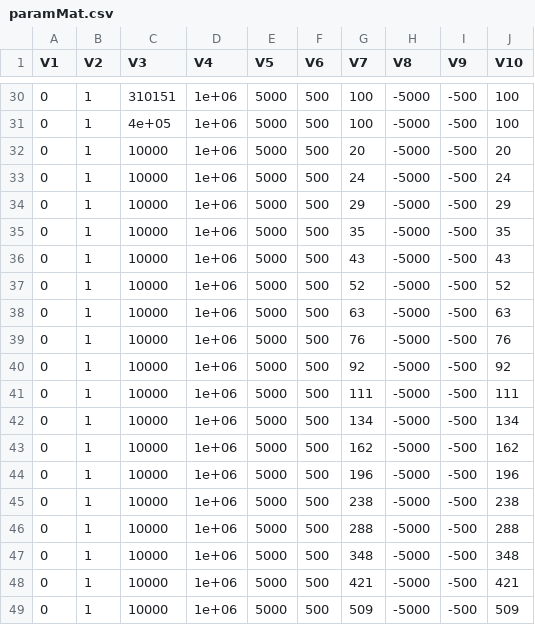
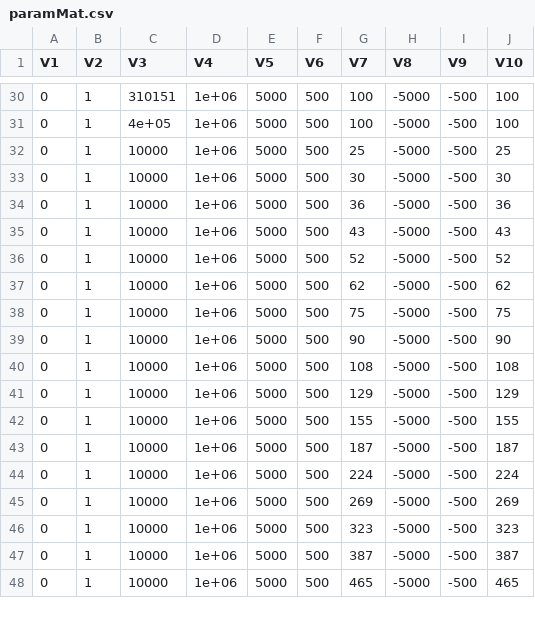
Before and after one commit to open-ephys/stimjim, a CSV file: benchmarking/paramMat.csv, drawn as a sheet; only a part is shown, gaps mark what is left out; the diff covers the shown part only.

```diff
--- a/benchmarking/paramMat.csv
+++ b/benchmarking/paramMat.csv
@@ -31,19 +31,18 @@
 0,1,4e+05,1e+06,5000,500,100,-5000,-500,100
-0,1,10000,1e+06,5000,500,20,-5000,-500,20
-0,1,10000,1e+06,5000,500,24,-5000,-500,24
-0,1,10000,1e+06,5000,500,29,-5000,-500,29
-0,1,10000,1e+06,5000,500,35,-5000,-500,35
+0,1,10000,1e+06,5000,500,25,-5000,-500,25
+0,1,10000,1e+06,5000,500,30,-5000,-500,30
+0,1,10000,1e+06,5000,500,36,-5000,-500,36
 0,1,10000,1e+06,5000,500,43,-5000,-500,43
 0,1,10000,1e+06,5000,500,52,-5000,-500,52
-0,1,10000,1e+06,5000,500,63,-5000,-500,63
-0,1,10000,1e+06,5000,500,76,-5000,-500,76
-0,1,10000,1e+06,5000,500,92,-5000,-500,92
-0,1,10000,1e+06,5000,500,111,-5000,-500,111
-0,1,10000,1e+06,5000,500,134,-5000,-500,134
-0,1,10000,1e+06,5000,500,162,-5000,-500,162
-0,1,10000,1e+06,5000,500,196,-5000,-500,196
-0,1,10000,1e+06,5000,500,238,-5000,-500,238
-0,1,10000,1e+06,5000,500,288,-5000,-500,288
-0,1,10000,1e+06,5000,500,348,-5000,-500,348
-0,1,10000,1e+06,5000,500,421,-5000,-500,421
-0,1,10000,1e+06,5000,500,509,-5000,-500,509
+0,1,10000,1e+06,5000,500,62,-5000,-500,62
+0,1,10000,1e+06,5000,500,75,-5000,-500,75
+0,1,10000,1e+06,5000,500,90,-5000,-500,90
+0,1,10000,1e+06,5000,500,108,-5000,-500,108
+0,1,10000,1e+06,5000,500,129,-5000,-500,129
+0,1,10000,1e+06,5000,500,155,-5000,-500,155
+0,1,10000,1e+06,5000,500,187,-5000,-500,187
+0,1,10000,1e+06,5000,500,224,-5000,-500,224
+0,1,10000,1e+06,5000,500,269,-5000,-500,269
+0,1,10000,1e+06,5000,500,323,-5000,-500,323
+0,1,10000,1e+06,5000,500,387,-5000,-500,387
+0,1,10000,1e+06,5000,500,465,-5000,-500,465
```
Also changed, not shown: 1 added row and 22 edited cells elsewhere in this file, 5 other files.
